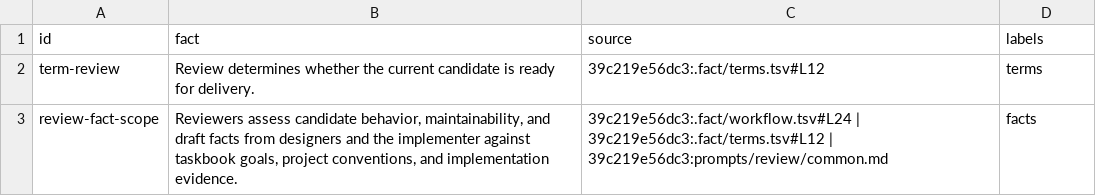
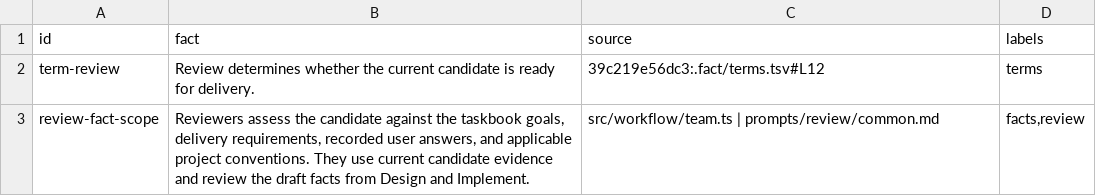
Before and after one commit to nan-mu/pi-taskbook, a TSV file: .fact/workflow/review/inputs.tsv, drawn as a sheet.

```diff
--- a/.fact/workflow/review/inputs.tsv
+++ b/.fact/workflow/review/inputs.tsv
@@ -2,2 +2,2 @@ id	fact	source	labels
 term-review	Review determines whether the current candidate is ready for delivery.	39c219e56dc3:.fact/terms.tsv#L12	terms
-review-fact-scope	Reviewers assess candidate behavior, maintainability, and draft facts from designers and the implementer against taskbook goals, project conventions, and implementation evidence.	39c219e56dc3:.fact/workflow.tsv#L24 | 39c219e56dc3:.fact/terms.tsv#L12 | 39c219e56dc3:prompts/review/common.md	facts
+review-fact-scope	Reviewers assess the candidate against the taskbook goals, delivery requirements, recorded user answers, and applicable project conventions. They use current candidate evidence and review the draft facts from Design and Implement.	src/workflow/team.ts | prompts/review/common.md	facts,review
```
Also changed, not shown: .fact/plugin/workflow/methods.tsv, .fact/tools/magpie/publication.tsv, 10 other files.
